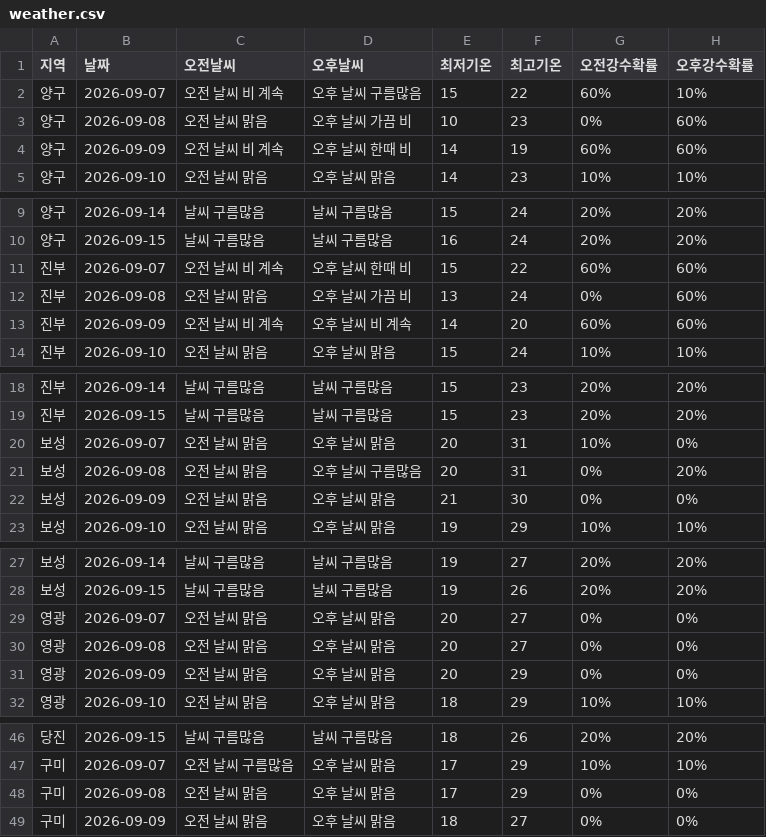
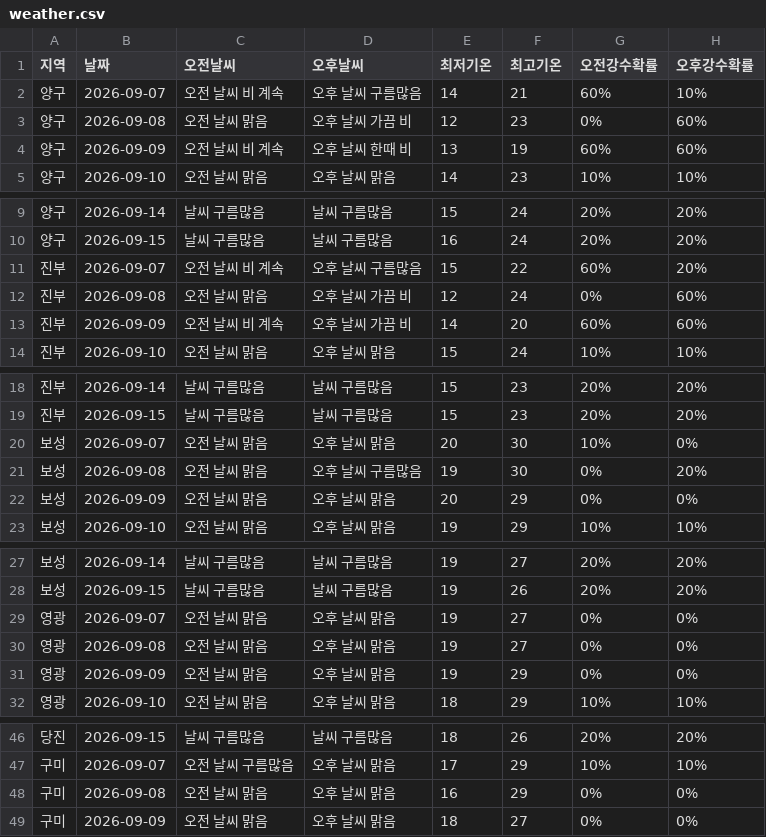
Before and after one commit to wngml7055/potato-times, a CSV file: data/weather.csv, drawn as a sheet; only a part is shown, gaps mark what is left out.

```diff
--- a/data/weather.csv
+++ b/data/weather.csv
@@ -1,5 +1,5 @@
 지역,날짜,오전날씨,오후날씨,최저기온,최고기온,오전강수확률,오후강수확률
-양구,2026-09-07,오전 날씨 비 계속,오후 날씨 구름많음,15,22,60%,10%
-양구,2026-09-08,오전 날씨 맑음,오후 날씨 가끔 비,10,23,0%,60%
-양구,2026-09-09,오전 날씨 비 계속,오후 날씨 한때 비,14,19,60%,60%
+양구,2026-09-07,오전 날씨 비 계속,오후 날씨 구름많음,14,21,60%,10%
+양구,2026-09-08,오전 날씨 맑음,오후 날씨 가끔 비,12,23,0%,60%
+양구,2026-09-09,오전 날씨 비 계속,오후 날씨 한때 비,13,19,60%,60%
 양구,2026-09-10,오전 날씨 맑음,오후 날씨 맑음,14,23,10%,10%
@@ -10,5 +10,5 @@
 양구,2026-09-15,날씨 구름많음,날씨 구름많음,16,24,20%,20%
-진부,2026-09-07,오전 날씨 비 계속,오후 날씨 한때 비,15,22,60%,60%
-진부,2026-09-08,오전 날씨 맑음,오후 날씨 가끔 비,13,24,0%,60%
-진부,2026-09-09,오전 날씨 비 계속,오후 날씨 비 계속,14,20,60%,60%
+진부,2026-09-07,오전 날씨 비 계속,오후 날씨 구름많음,15,22,60%,20%
+진부,2026-09-08,오전 날씨 맑음,오후 날씨 가끔 비,12,24,0%,60%
+진부,2026-09-09,오전 날씨 비 계속,오후 날씨 가끔 비,14,20,60%,60%
 진부,2026-09-10,오전 날씨 맑음,오후 날씨 맑음,15,24,10%,10%
@@ -19,5 +19,5 @@
 진부,2026-09-15,날씨 구름많음,날씨 구름많음,15,23,20%,20%
-보성,2026-09-07,오전 날씨 맑음,오후 날씨 맑음,20,31,10%,0%
-보성,2026-09-08,오전 날씨 맑음,오후 날씨 구름많음,20,31,0%,20%
-보성,2026-09-09,오전 날씨 맑음,오후 날씨 맑음,21,30,0%,0%
+보성,2026-09-07,오전 날씨 맑음,오후 날씨 맑음,20,30,10%,0%
+보성,2026-09-08,오전 날씨 맑음,오후 날씨 구름많음,19,30,0%,20%
+보성,2026-09-09,오전 날씨 맑음,오후 날씨 맑음,20,29,0%,0%
 보성,2026-09-10,오전 날씨 맑음,오후 날씨 맑음,19,29,10%,10%
@@ -28,5 +28,5 @@
 보성,2026-09-15,날씨 구름많음,날씨 구름많음,19,26,20%,20%
-영광,2026-09-07,오전 날씨 맑음,오후 날씨 맑음,20,27,0%,0%
-영광,2026-09-08,오전 날씨 맑음,오후 날씨 맑음,20,27,0%,0%
-영광,2026-09-09,오전 날씨 맑음,오후 날씨 맑음,20,29,0%,0%
+영광,2026-09-07,오전 날씨 맑음,오후 날씨 맑음,19,27,0%,0%
+영광,2026-09-08,오전 날씨 맑음,오후 날씨 맑음,19,27,0%,0%
+영광,2026-09-09,오전 날씨 맑음,오후 날씨 맑음,19,29,0%,0%
 영광,2026-09-10,오전 날씨 맑음,오후 날씨 맑음,18,29,10%,10%
@@ -47,3 +47,3 @@
 구미,2026-09-07,오전 날씨 구름많음,오후 날씨 맑음,17,29,10%,10%
-구미,2026-09-08,오전 날씨 맑음,오후 날씨 맑음,17,29,0%,0%
+구미,2026-09-08,오전 날씨 맑음,오후 날씨 맑음,16,29,0%,0%
 구미,2026-09-09,오전 날씨 맑음,오후 날씨 맑음,18,27,0%,0%
```
